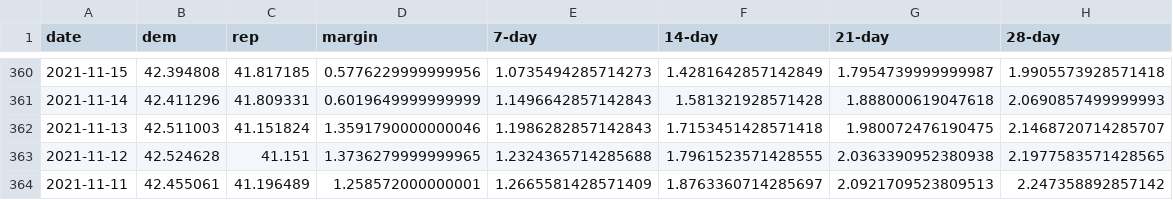
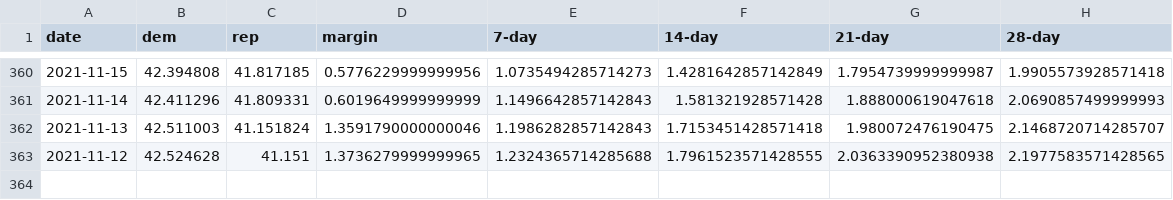
Before and after one commit to dcadata/fivey-is-an-emotional-fox, a CSV file: gcb_movement/GCB Average Movement.csv, drawn as a sheet; only a part is shown, gaps mark what is left out.

```diff
--- a/gcb_movement/GCB Average Movement.csv
+++ b/gcb_movement/GCB Average Movement.csv
@@ -363,2 +363 @@ date,dem,rep,margin,7-day,14-day,21-day,28-day
 2021-11-12,42.524628,41.151,1.3736279999999965,1.2324365714285688,1.7961523571428555,2.0363390952380938,2.1977583571428565
-2021-11-11,42.455061,41.196489,1.258572000000001,1.2665581428571409,1.8763360714285697,2.0921709523809513,2.247358892857142
```
